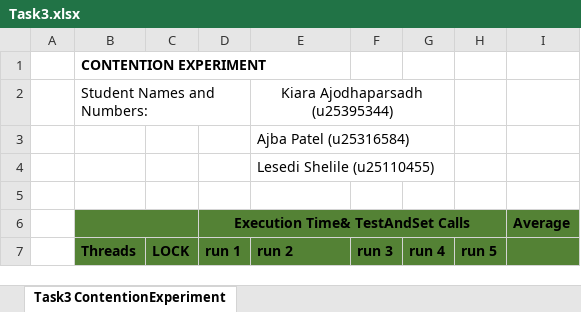
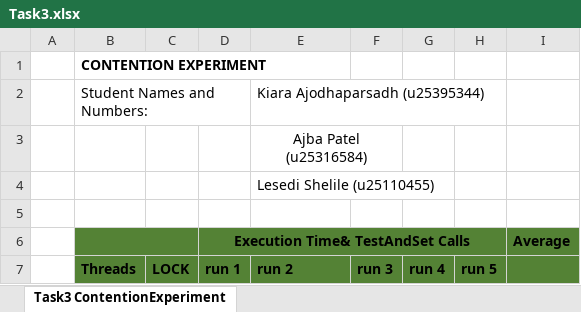
Before and after one commit to AjbaGloop/cos226prac3, an Excel workbook: Task3.xlsx, sheet Task3 ContentionExperiment, drawn as a sheet; only a part is shown; values as stored, in another font and other column widths than the file's, no borders; the diff covers the shown part only; the diff names each change by its address in the sheet, - before the commit and + after, or states it on an @@ line.

```diff
--- a/Task3.xlsx (sheet Task3 ContentionExperiment)
+++ b/Task3.xlsx (sheet Task3 ContentionExperiment)
-E2 alignment: center
+E2 alignment: left
-E2:G2 merged
-E3 alignment: left
+E3 alignment: center
+E3:F3 merged
```
Also changed, not shown: 4 edited cells and cell formats elsewhere in this sheet, 2 other files.
